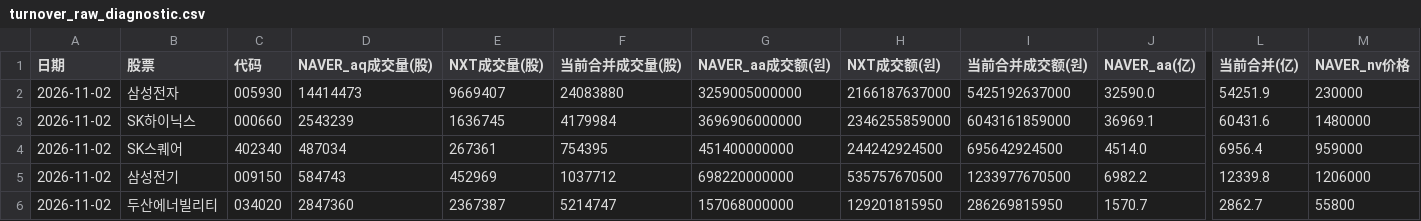
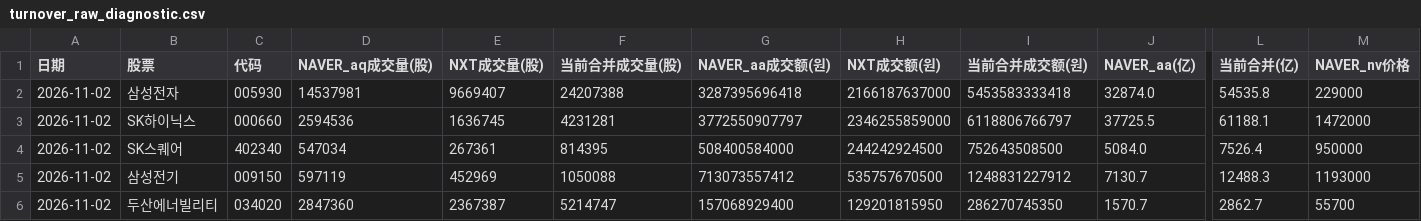
Before and after one commit to Gyn19940404/korea-mode2-screener, a CSV file: turnover_raw_diagnostic.csv, drawn as a sheet; only a part is shown, gaps mark what is left out; the diff covers the shown part only; the diff names each change by its address in the sheet, - before the commit and + after, or states it on an @@ line.

```diff
--- a/turnover_raw_diagnostic.csv
+++ b/turnover_raw_diagnostic.csv
-D2 (NAVER_aq成交量(股)): 14414473
+D2 (NAVER_aq成交量(股)): 14537981
-F2 (当前合并成交量(股)): 24083880
+F2 (当前合并成交量(股)): 24207388
-G2 (NAVER_aa成交额(원)): 3259005000000
+G2 (NAVER_aa成交额(원)): 3287395696418
-I2 (当前合并成交额(원)): 5425192637000
+I2 (当前合并成交额(원)): 5453583333418
-J2 (NAVER_aa(亿)): 32590.0
+J2 (NAVER_aa(亿)): 32874.0
-L2 (当前合并(亿)): 54251.9
+L2 (当前合并(亿)): 54535.8
-M2 (NAVER_nv价格): 230000
+M2 (NAVER_nv价格): 229000
-D3 (NAVER_aq成交量(股)): 2543239
+D3 (NAVER_aq成交量(股)): 2594536
-F3 (当前合并成交量(股)): 4179984
+F3 (当前合并成交量(股)): 4231281
-G3 (NAVER_aa成交额(원)): 3696906000000
+G3 (NAVER_aa成交额(원)): 3772550907797
-I3 (当前合并成交额(원)): 6043161859000
+I3 (当前合并成交额(원)): 6118806766797
-J3 (NAVER_aa(亿)): 36969.1
+J3 (NAVER_aa(亿)): 37725.5
-L3 (当前合并(亿)): 60431.6
+L3 (当前合并(亿)): 61188.1
-M3 (NAVER_nv价格): 1480000
+M3 (NAVER_nv价格): 1472000
-D4 (NAVER_aq成交量(股)): 487034
+D4 (NAVER_aq成交量(股)): 547034
-F4 (当前合并成交量(股)): 754395
+F4 (当前合并成交量(股)): 814395
-G4 (NAVER_aa成交额(원)): 451400000000
+G4 (NAVER_aa成交额(원)): 508400584000
-I4 (当前合并成交额(원)): 695642924500
+I4 (当前合并成交额(원)): 752643508500
-J4 (NAVER_aa(亿)): 4514.0
+J4 (NAVER_aa(亿)): 5084.0
-L4 (当前合并(亿)): 6956.4
+L4 (当前合并(亿)): 7526.4
-M4 (NAVER_nv价格): 959000
+M4 (NAVER_nv价格): 950000
-D5 (NAVER_aq成交量(股)): 584743
+D5 (NAVER_aq成交量(股)): 597119
-F5 (当前合并成交量(股)): 1037712
+F5 (当前合并成交量(股)): 1050088
-G5 (NAVER_aa成交额(원)): 698220000000
+G5 (NAVER_aa成交额(원)): 713073557412
-I5 (当前合并成交额(원)): 1233977670500
+I5 (当前合并成交额(원)): 1248831227912
-J5 (NAVER_aa(亿)): 6982.2
+J5 (NAVER_aa(亿)): 7130.7
-L5 (当前合并(亿)): 12339.8
+L5 (当前合并(亿)): 12488.3
-M5 (NAVER_nv价格): 1206000
+M5 (NAVER_nv价格): 1193000
-G6 (NAVER_aa成交额(원)): 157068000000
+G6 (NAVER_aa成交额(원)): 157068929400
-I6 (当前合并成交额(원)): 286269815950
+I6 (当前合并成交额(원)): 286270745350
-M6 (NAVER_nv价格): 55800
+M6 (NAVER_nv价格): 55700
```
Also changed, not shown: 17 edited cells elsewhere in this file, trading_status_diagnostic.csv, 3 other files.
